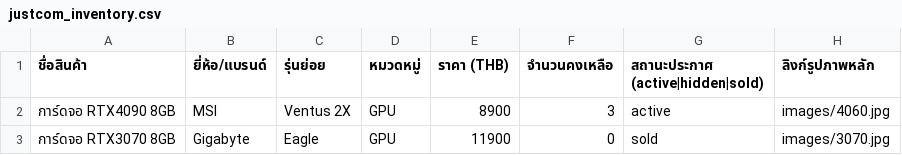
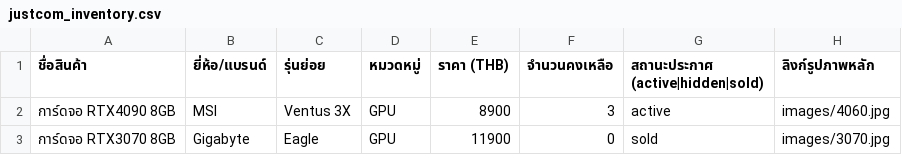
Before and after one commit to justcom1516/JUSTCOM2, a CSV file: data/justcom_inventory.csv, drawn as a sheet; only a part is shown; the diff names each change by its address in the sheet, - before the commit and + after, or states it on an @@ line.

Commit message:
Update justcom_inventory.csv

```diff
--- a/data/justcom_inventory.csv
+++ b/data/justcom_inventory.csv
-C2 (รุ่นย่อย): Ventus 2X
+C2 (รุ่นย่อย): Ventus 3X
```
